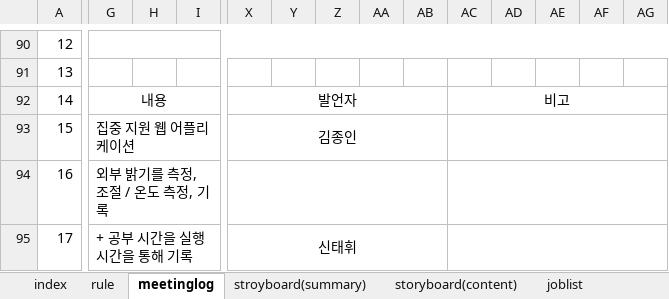
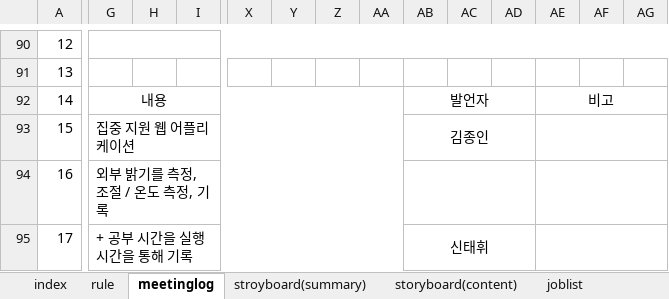
Before and after one commit to rauohon/activityRPG, an Excel workbook: readMe/Real_프로젝트_관리문서.xlsx, sheet meetinglog, drawn as a sheet; only a part is shown, gaps mark what is left out; values as stored, in another font and other column widths than the file's, no borders; removed rows and columns are numbered as before the commit, all else as after; the diff covers the shown part only; the diff names each change by its address in the sheet, - before the commit and + after, or states it on an @@ line.

```diff
--- a/readMe/Real_프로젝트_관리문서.xlsx (sheet meetinglog)
+++ b/readMe/Real_프로젝트_관리문서.xlsx (sheet meetinglog)
-G92:W92 merged
+G92:AA92 merged
-X92: 발언자
+X92: (empty)
-X92:AB92 merged
-AB92: (empty)
+AB92: 발언자
+AB92:AD92 merged
-AC92: 비고
+AC92: (empty)
-AC92:AG92 merged
-AE92: (empty)
+AE92: 비고
+AE92:AG92 merged
-G93:W93 merged
+G93:AA93 merged
-X93: 김종인
+X93: (empty)
-X93:AB93 merged
-AB93: (empty)
+AB93: 김종인
+AB93:AD93 merged
-AC93:AG93 merged
+AE93:AG93 merged
-G94:W94 merged
+G94:AA94 merged
-X94:AB94 merged
+AB94:AD94 merged
-AC94:AG94 merged
+AE94:AG94 merged
-G95:W95 merged
+G95:AA95 merged
-X95: 신태휘
+X95: (empty)
-X95:AB95 merged
-AB95: (empty)
+AB95: 신태휘
+AB95:AD95 merged
-AC95:AG95 merged
+AE95:AG95 merged
```
Also changed, not shown: 238 added rows, 4 removed rows, 3 moved rows, 19 edited cells and merged cells elsewhere in this sheet, sheet storyboard(content), sheet stroyboard(summary), sheet joblist, formulas that keep their value, charts or pictures, readMe/회의록.xlsx.
